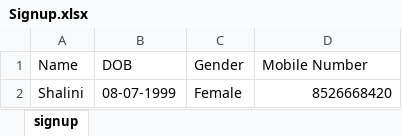
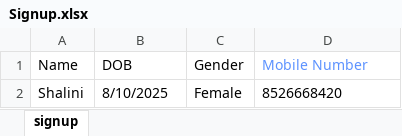
Before and after one commit to VenzoEdification/appium, an Excel workbook: input/Signup.xlsx, sheet signup, drawn as a sheet; values as stored, in another font and other column widths than the file's, no borders; the diff names each change by its address in the sheet, - before the commit and + after, or states it on an @@ line.

```diff
--- a/input/Signup.xlsx (sheet signup)
+++ b/input/Signup.xlsx (sheet signup)
-D1 text colour: black
+D1 text colour: #5C92FF
-B2 (DOB): 08-07-1999
+B2 (DOB): 8/10/2025
-D2 alignment: right
+D2 alignment: left
```
Also changed, not shown: input/Login.xlsx, input/Profile.xlsx, 24 other files.
